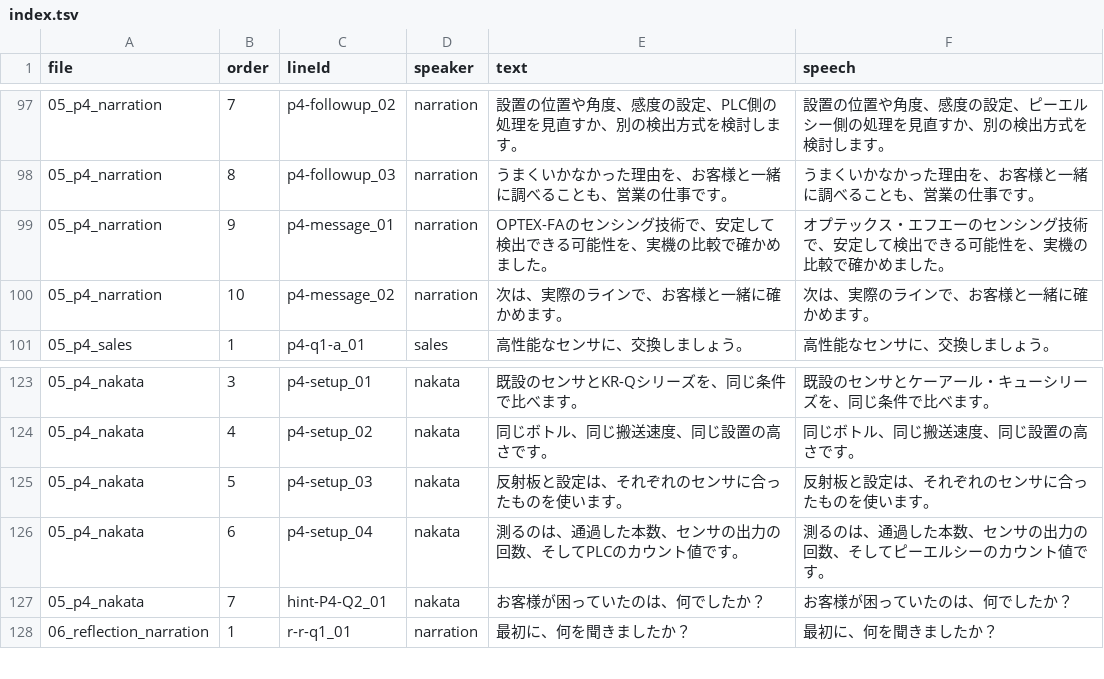
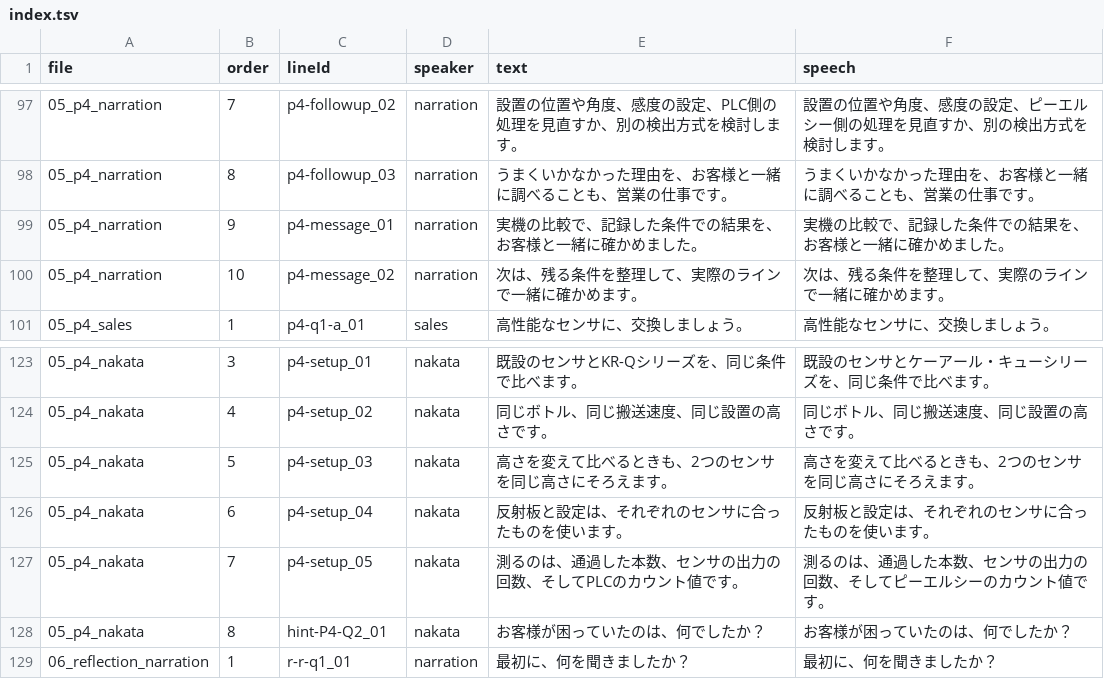
Before and after one commit to 45delonghi-alt/sales-training-video, a TSV file: docs/consulting-experience/ondoku/index.tsv, drawn as a sheet; only a part is shown, gaps mark what is left out.

```diff
--- a/docs/consulting-experience/ondoku/index.tsv
+++ b/docs/consulting-experience/ondoku/index.tsv
@@ -98,4 +98,4 @@ file	order	lineId	speaker	text	speech
 05_p4_narration	8	p4-followup_03	narration	うまくいかなかった理由を、お客様と一緒に調べることも、営業の仕事です。	うまくいかなかった理由を、お客様と一緒に調べることも、営業の仕事です。
-05_p4_narration	9	p4-message_01	narration	OPTEX-FAのセンシング技術で、安定して検出できる可能性を、実機の比較で確かめました。	オプテックス・エフエーのセンシング技術で、安定して検出できる可能性を、実機の比較で確かめました。
-05_p4_narration	10	p4-message_02	narration	次は、実際のラインで、お客様と一緒に確かめます。	次は、実際のラインで、お客様と一緒に確かめます。
+05_p4_narration	9	p4-message_01	narration	実機の比較で、記録した条件での結果を、お客様と一緒に確かめました。	実機の比較で、記録した条件での結果を、お客様と一緒に確かめました。
+05_p4_narration	10	p4-message_02	narration	次は、残る条件を整理して、実際のラインで一緒に確かめます。	次は、残る条件を整理して、実際のラインで一緒に確かめます。
 05_p4_sales	1	p4-q1-a_01	sales	高性能なセンサに、交換しましょう。	高性能なセンサに、交換しましょう。
@@ -124,5 +124,6 @@ file	order	lineId	speaker	text	speech
 05_p4_nakata	4	p4-setup_02	nakata	同じボトル、同じ搬送速度、同じ設置の高さです。	同じボトル、同じ搬送速度、同じ設置の高さです。
-05_p4_nakata	5	p4-setup_03	nakata	反射板と設定は、それぞれのセンサに合ったものを使います。	反射板と設定は、それぞれのセンサに合ったものを使います。
-05_p4_nakata	6	p4-setup_04	nakata	測るのは、通過した本数、センサの出力の回数、そしてPLCのカウント値です。	測るのは、通過した本数、センサの出力の回数、そしてピーエルシーのカウント値です。
-05_p4_nakata	7	hint-P4-Q2_01	nakata	お客様が困っていたのは、何でしたか？	お客様が困っていたのは、何でしたか？
+05_p4_nakata	5	p4-setup_03	nakata	高さを変えて比べるときも、2つのセンサを同じ高さにそろえます。	高さを変えて比べるときも、2つのセンサを同じ高さにそろえます。
+05_p4_nakata	6	p4-setup_04	nakata	反射板と設定は、それぞれのセンサに合ったものを使います。	反射板と設定は、それぞれのセンサに合ったものを使います。
+05_p4_nakata	7	p4-setup_05	nakata	測るのは、通過した本数、センサの出力の回数、そしてPLCのカウント値です。	測るのは、通過した本数、センサの出力の回数、そしてピーエルシーのカウント値です。
+05_p4_nakata	8	hint-P4-Q2_01	nakata	お客様が困っていたのは、何でしたか？	お客様が困っていたのは、何でしたか？
 06_reflection_narration	1	r-r-q1_01	narration	最初に、何を聞きましたか？	最初に、何を聞きましたか？
```
Also changed, not shown: 12 other files.
